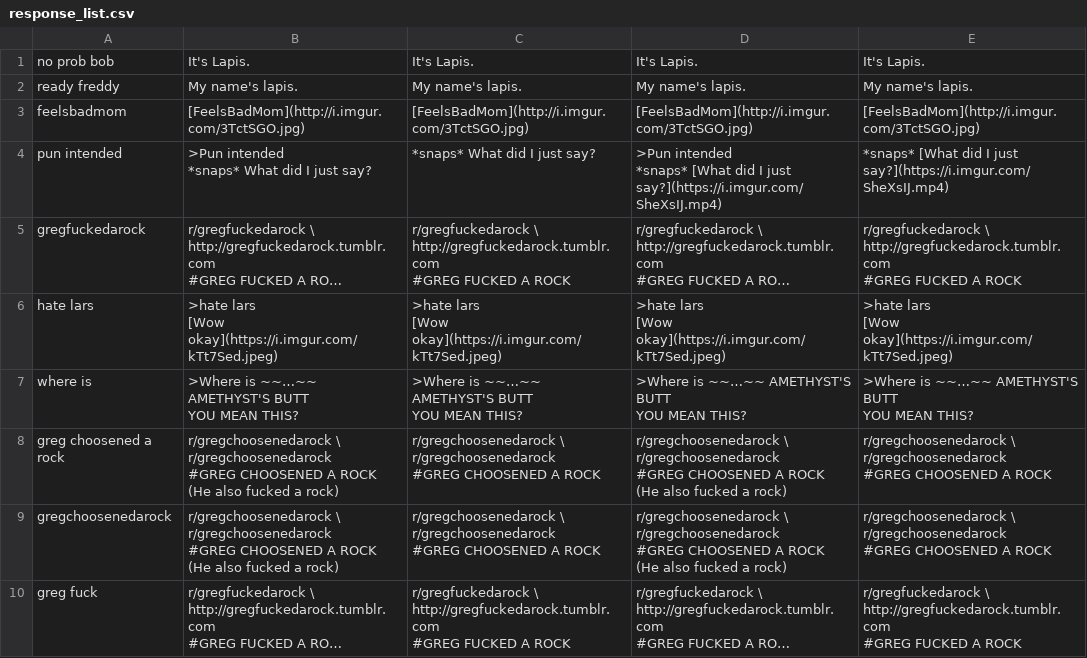
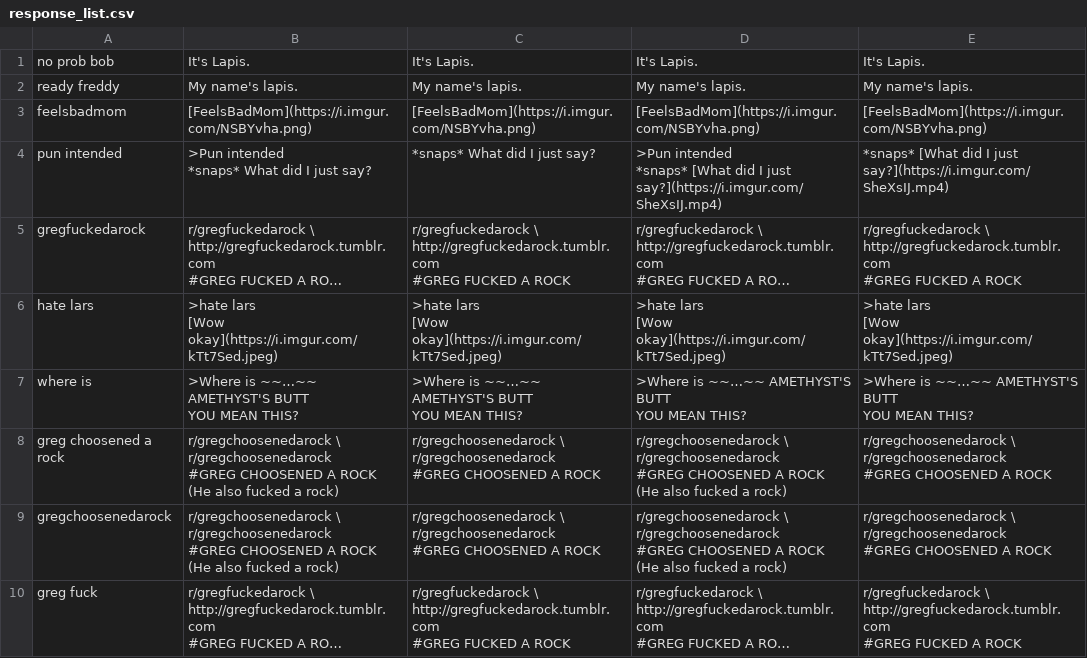
Before and after one commit to quincynyan/ItsLapisBot_v2, a CSV file: response_list.csv, drawn as a sheet; long unchanged cells end in ….

Commit message:
Update response list

```diff
--- a/response_list.csv
+++ b/response_list.csv
@@ -2,3 +2,3 @@ no prob bob, It's Lapis. , It's Lapis. , It's Lapis. , It's Lapis.
 ready freddy, My name's lapis. , My name's lapis. , My name's lapis. , My name's lapis.
-feelsbadmom, [FeelsBadMom](http://i.imgur.com/3TctSGO.jpg), [FeelsBadMom](http://i.imgur.com/3TctSGO.jpg), [FeelsBadMom](http://i.imgur.com/3TctSGO.jpg), [FeelsBadMom](http://i.imgur.com/3TctSGO.jpg)
+feelsbadmom, [FeelsBadMom](https://i.imgur.com/NSBYvha.png), [FeelsBadMom](https://i.imgur.com/NSBYvha.png), [FeelsBadMom](https://i.imgur.com/NSBYvha.png), [FeelsBadMom](https://i.imgur.com/NSBYvha.png)
 pun intended," >Pun intended
```
